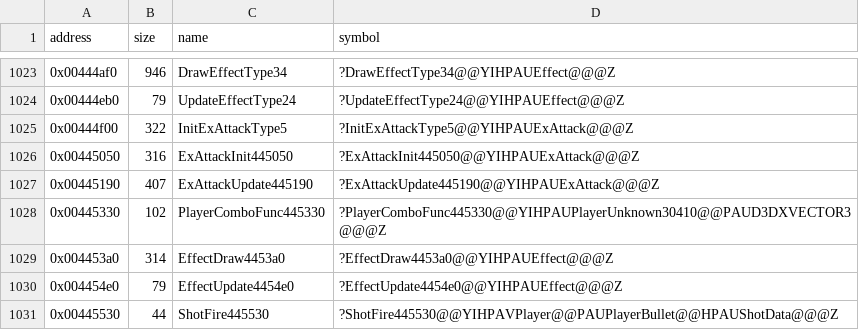
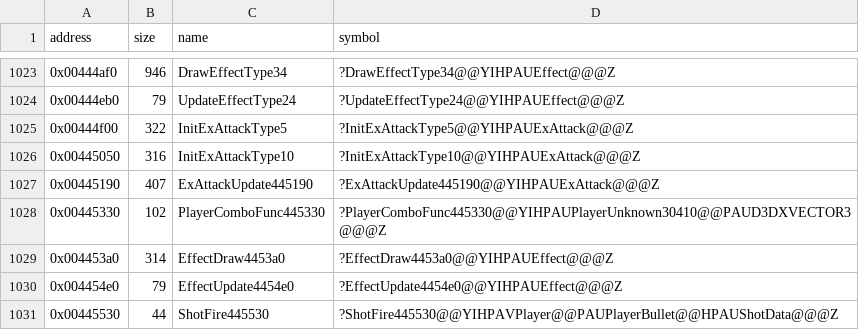
Before and after one commit to Cirno-Labs/th09, a CSV file: config/symbols.csv, drawn as a sheet; only a part is shown, gaps mark what is left out.

Commit message:
Name InitExAttackType10
0x00445050: table 0x004a0f78, init slot +0x0, entries 10.

```diff
--- a/config/symbols.csv
+++ b/config/symbols.csv
@@ -1025,3 +1025,3 @@ address,size,name,symbol
 0x00444f00,322,InitExAttackType5,?InitExAttackType5@@YIHPAUExAttack@@@Z
-0x00445050,316,ExAttackInit445050,?ExAttackInit445050@@YIHPAUExAttack@@@Z
+0x00445050,316,InitExAttackType10,?InitExAttackType10@@YIHPAUExAttack@@@Z
 0x00445190,407,ExAttackUpdate445190,?ExAttackUpdate445190@@YIHPAUExAttack@@@Z
```
Also changed, not shown: 2 other files.
